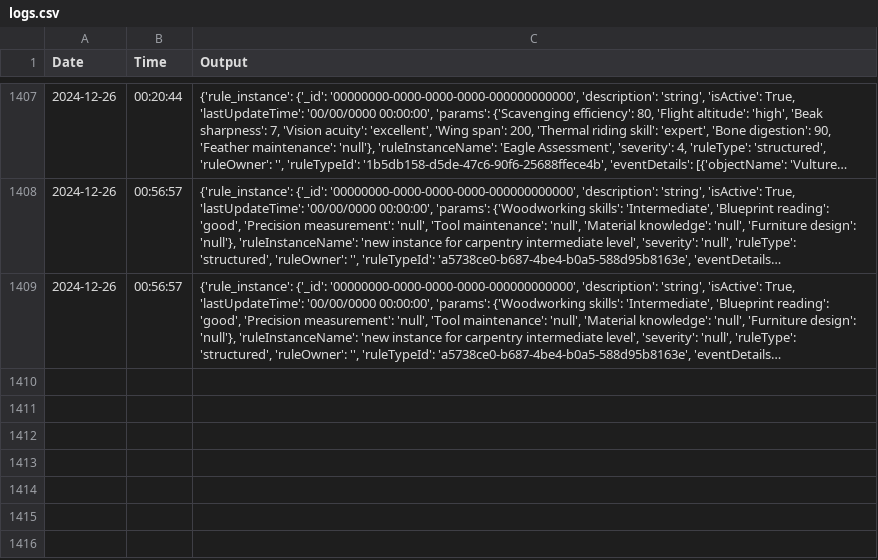
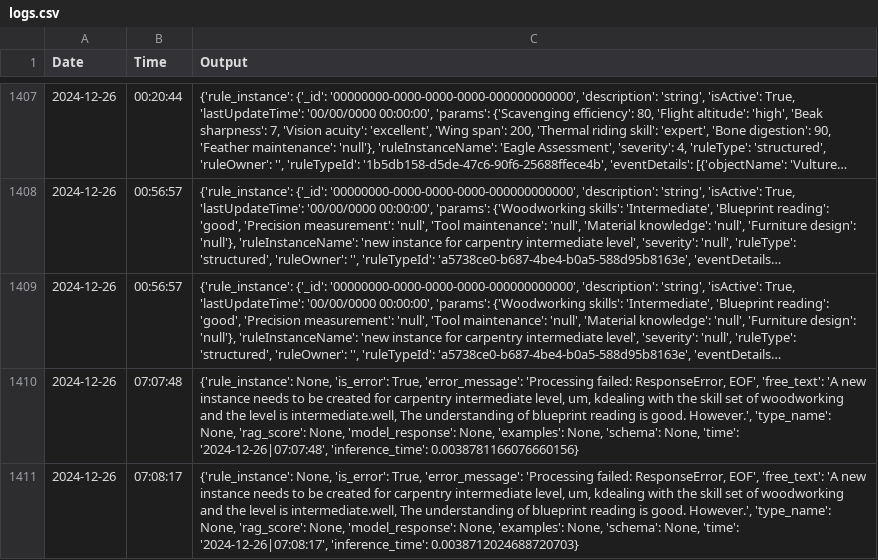
Before and after one commit to yuda03979/rig, a CSV file: project_directory/.logs/logs.csv, drawn as a sheet; only a part is shown, gaps mark what is left out; long unchanged cells end in …; the diff covers the shown part only; the diff names each change by its address in the sheet, - before the commit and + after, or states it on an @@ line.

```diff
--- a/project_directory/.logs/logs.csv
+++ b/project_directory/.logs/logs.csv
+row 1410: 2024-12-26 | 07:07:48 | {'rule_instance': None, 'is_error': True, 'error_message': 'Processing failed: ResponseError, EOF', 'free_text': 'A new instance needs to be created for carpentry intermediate level, um, kdealing with the skill set of woodworking and the level is intermediate.well, The understanding of blueprint reading is good. However.', 'type_name': None, 'rag_score': None, 'model_response': None, 'examples': None, 'schema': None, 'time': '2024-12-26|07:07:48', 'inference_time': 0.0038781166076660156}
+row 1411: 2024-12-26 | 07:08:17 | {'rule_instance': None, 'is_error': True, 'error_message': 'Processing failed: ResponseError, EOF', 'free_text': 'A new instance needs to be created for carpentry intermediate level, um, kdealing with the skill set of woodworking and the level is intermediate.well, The understanding of blueprint reading is good. However.', 'type_name': None, 'rag_score': None, 'model_response': None, 'examples': None, 'schema': None, 'time': '2024-12-26|07:08:17', 'inference_time': 0.0038712024688720703}
```
Also changed, not shown: 2 added rows elsewhere in this file, 8 other files.
